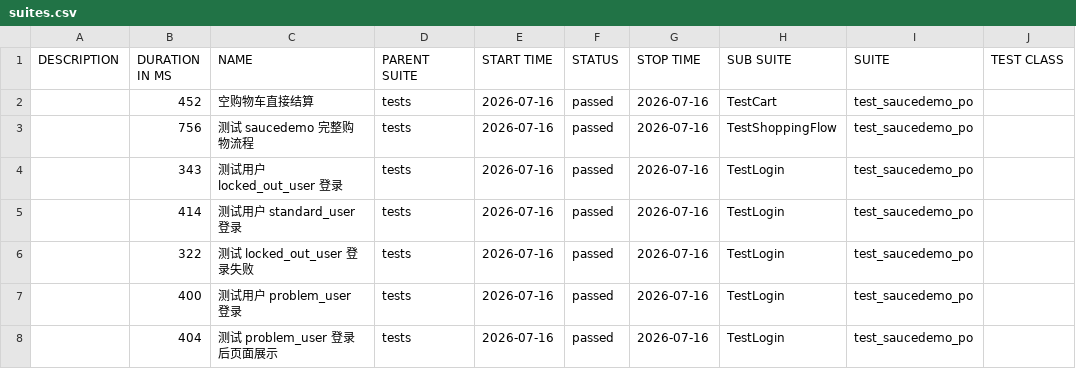
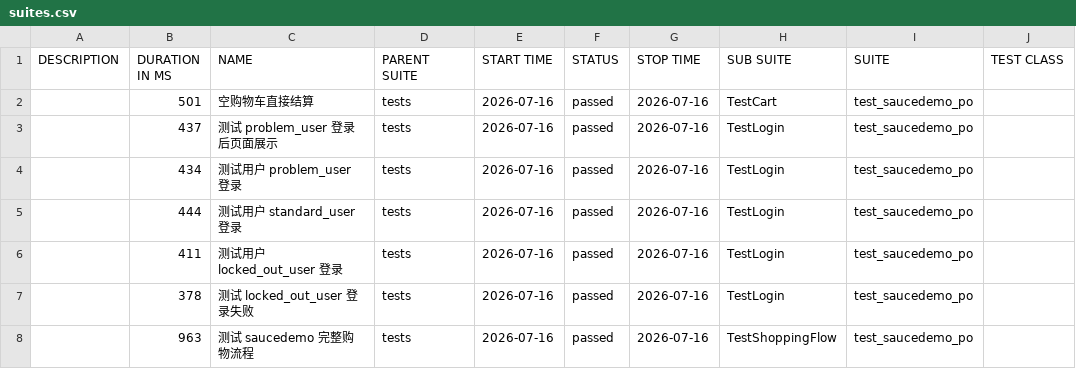
Before and after one commit to StillStream-ink/software-testing-notes, a CSV file: allure-report/data/suites.csv, drawn as a sheet; only a part is shown; the diff names each change by its address in the sheet, - before the commit and + after, or states it on an @@ line.

```diff
--- a/allure-report/data/suites.csv
+++ b/allure-report/data/suites.csv
-B2 (DURATION IN MS): 452
+B2 (DURATION IN MS): 501
-B3 (DURATION IN MS): 756
+B3 (DURATION IN MS): 437
-C3 (NAME): 测试 saucedemo 完整购物流程
+C3 (NAME): 测试 problem_user 登录后页面展示
-H3 (SUB SUITE): TestShoppingFlow
+H3 (SUB SUITE): TestLogin
-B4 (DURATION IN MS): 343
+B4 (DURATION IN MS): 434
-C4 (NAME): 测试用户 locked_out_user 登录
+C4 (NAME): 测试用户 problem_user 登录
-B5 (DURATION IN MS): 414
+B5 (DURATION IN MS): 444
-B6 (DURATION IN MS): 322
+B6 (DURATION IN MS): 411
-C6 (NAME): 测试 locked_out_user 登录失败
+C6 (NAME): 测试用户 locked_out_user 登录
-B7 (DURATION IN MS): 400
+B7 (DURATION IN MS): 378
-C7 (NAME): 测试用户 problem_user 登录
+C7 (NAME): 测试 locked_out_user 登录失败
-B8 (DURATION IN MS): 404
+B8 (DURATION IN MS): 963
-C8 (NAME): 测试 problem_user 登录后页面展示
+C8 (NAME): 测试 saucedemo 完整购物流程
-H8 (SUB SUITE): TestLogin
+H8 (SUB SUITE): TestShoppingFlow
```
Also changed, not shown: allure-report/data/behaviors.csv, 58 other files.
